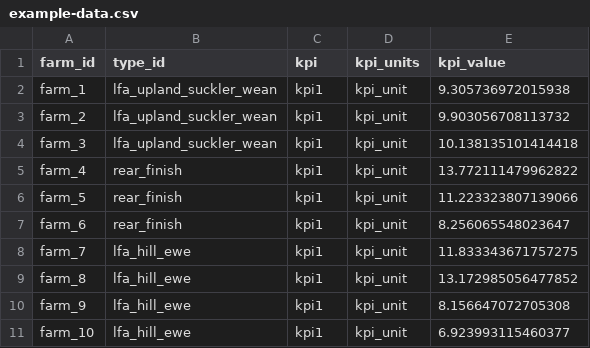
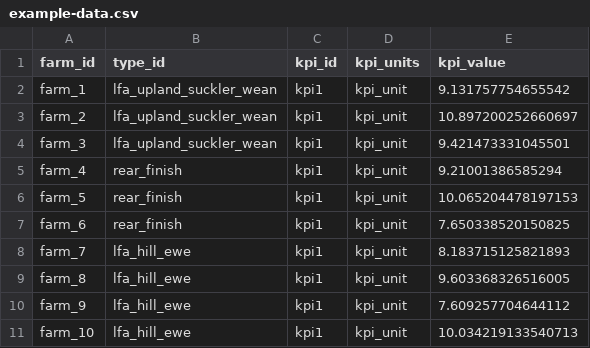
Before and after one commit to aj-sykes92/qms-benchmark-app, a CSV file: example-data.csv, drawn as a sheet.

Commit message:
Updated to include one 'real' example KPI (calves reared per 100 cows).

```diff
--- a/example-data.csv
+++ b/example-data.csv
@@ -1,11 +1,11 @@
-farm_id,type_id,kpi,kpi_units,kpi_value
-farm_1,lfa_upland_suckler_wean,kpi1,kpi_unit,9.305736972015938
-farm_2,lfa_upland_suckler_wean,kpi1,kpi_unit,9.903056708113732
-farm_3,lfa_upland_suckler_wean,kpi1,kpi_unit,10.138135101414418
-farm_4,rear_finish,kpi1,kpi_unit,13.772111479962822
-farm_5,rear_finish,kpi1,kpi_unit,11.223323807139066
-farm_6,rear_finish,kpi1,kpi_unit,8.256065548023647
-farm_7,lfa_hill_ewe,kpi1,kpi_unit,11.833343671757275
-farm_8,lfa_hill_ewe,kpi1,kpi_unit,13.172985056477852
-farm_9,lfa_hill_ewe,kpi1,kpi_unit,8.156647072705308
-farm_10,lfa_hill_ewe,kpi1,kpi_unit,6.923993115460377
+farm_id,type_id,kpi_id,kpi_units,kpi_value
+farm_1,lfa_upland_suckler_wean,kpi1,kpi_unit,9.131757754655542
+farm_2,lfa_upland_suckler_wean,kpi1,kpi_unit,10.897200252660697
+farm_3,lfa_upland_suckler_wean,kpi1,kpi_unit,9.421473331045501
+farm_4,rear_finish,kpi1,kpi_unit,9.21001386585294
+farm_5,rear_finish,kpi1,kpi_unit,10.065204478197153
+farm_6,rear_finish,kpi1,kpi_unit,7.650338520150825
+farm_7,lfa_hill_ewe,kpi1,kpi_unit,8.183715125821893
+farm_8,lfa_hill_ewe,kpi1,kpi_unit,9.603368326516005
+farm_9,lfa_hill_ewe,kpi1,kpi_unit,7.609257704644112
+farm_10,lfa_hill_ewe,kpi1,kpi_unit,10.034219133540713
```
Also changed, not shown: 4 other files.
